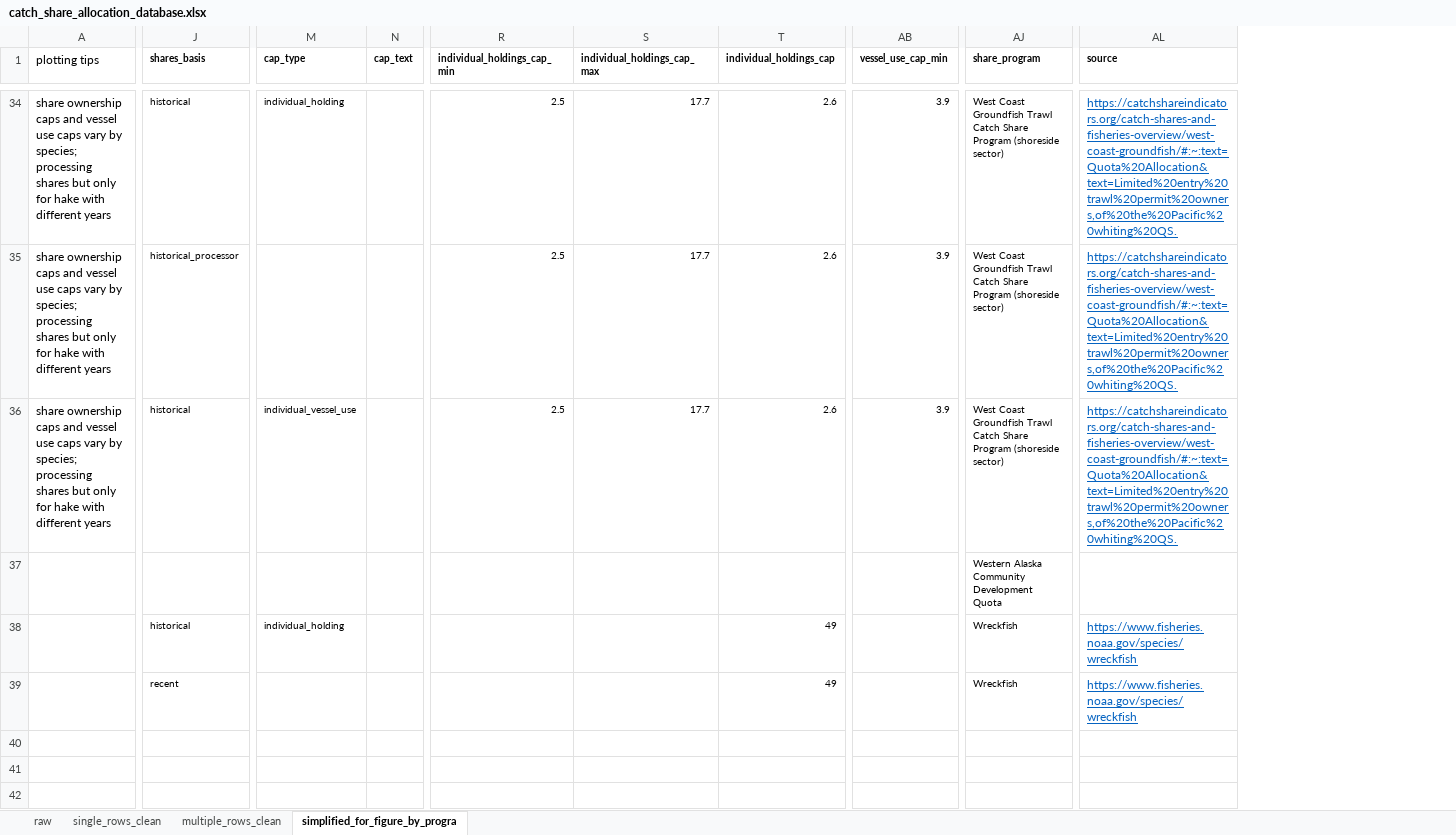
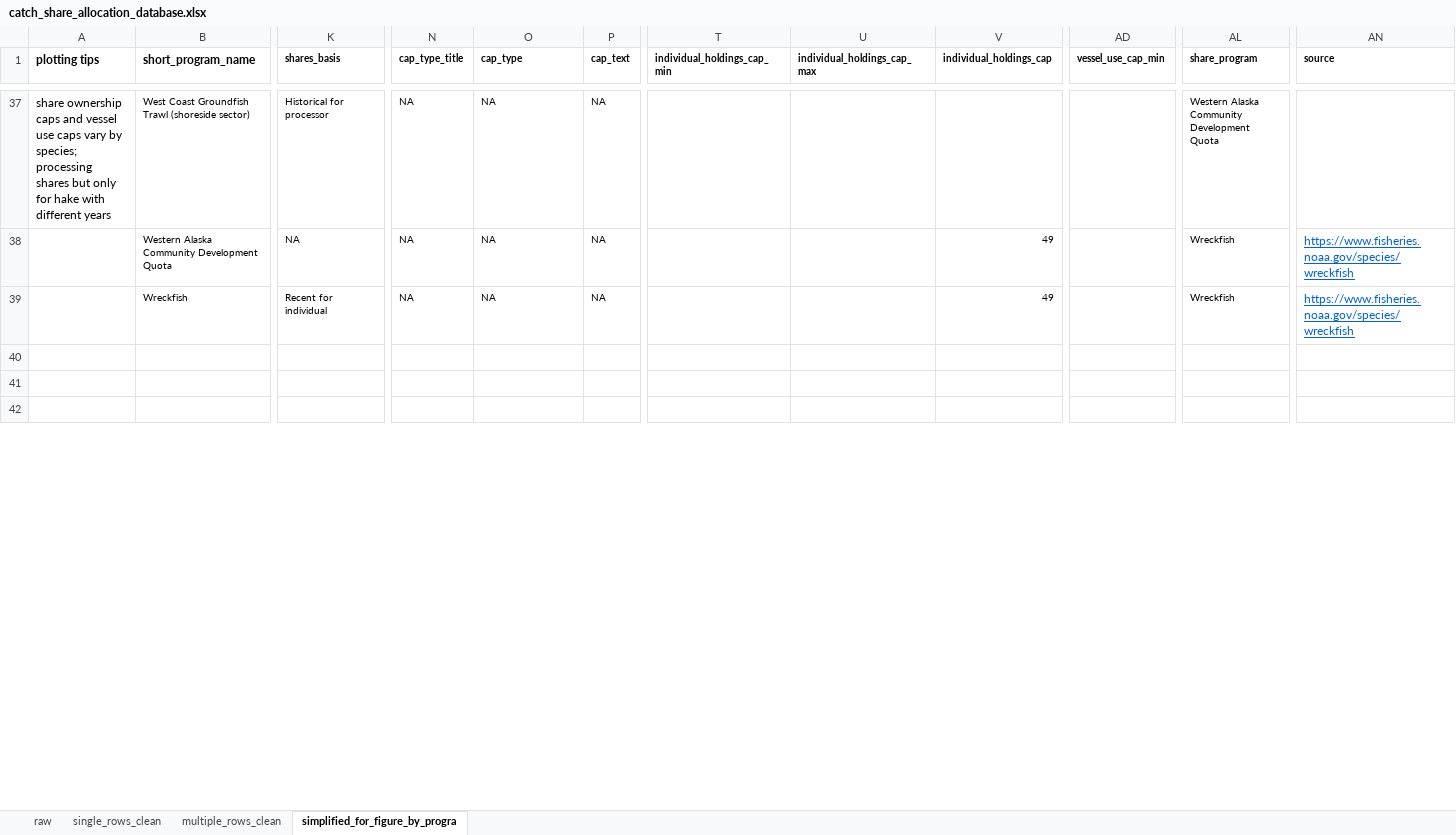
Before and after one commit to zoekitchel/cc_allocation, an Excel workbook: data/database/processed/catch_share_allocation_database.xlsx, sheet simplified_for_figure_by_progra, drawn as a sheet; only a part is shown, gaps mark what is left out; values as stored, in another font and other column widths than the file's, no borders; removed rows and columns are numbered as before the commit, all else as after; rows hold the shown columns only; the diff covers the shown part only; the diff names each change by its address in the sheet, - before the commit and + after, or states it on an @@ line.

Commit message:
catch share figure updates

```diff
--- a/data/database/processed/catch_share_allocation_database.xlsx (sheet simplified_for_figure_by_progra)
+++ b/data/database/processed/catch_share_allocation_database.xlsx (sheet simplified_for_figure_by_progra)
+column B (short_program_name), row 37: West Coast Groundfish Trawl (shoreside sector); row 39: Wreckfish
+column N (cap_type_title), row 37: NA; row 39: NA
-A1 bold: off
+A1 bold: on
-row 34: share ownership caps and vessel use caps vary by species; processing shares but only for hake with different years | historical | individual_holding |  | 2.5 | 17.7 | 2.6 | 3.9 | West Coast Groundfish Trawl Catch Share Program (shoreside sector) | https://catchshareindicators.org/catch-shares-and-fisheries-overview/west-coast-groundfish/#:~:text=Quota%20Allocation&text=Limited%20entry%20trawl%20permit%20owners,of%20the%20Pacific%20whiting%20QS.
-K37 (shares_basis): historical_processor
+K37 (shares_basis): Historical for processor
-O37 (cap_type): (empty)
+O37 (cap_type): NA
-P37 (cap_text): (empty)
+P37 (cap_text): NA
-T37 (individual_holdings_cap_min): 2.5
+T37 (individual_holdings_cap_min): (empty)
-U37 (individual_holdings_cap_max): 17.7
+U37 (individual_holdings_cap_max): (empty)
-V37 (individual_holdings_cap): 2.6
+V37 (individual_holdings_cap): (empty)
-AD37 (vessel_use_cap_min): 3.9
+AD37 (vessel_use_cap_min): (empty)
-AL37 (share_program): West Coast Groundfish Trawl Catch Share Program (shoreside sector)
+AL37 (share_program): Western Alaska Community Development Quota
-AN37 (source): https://catchshareindicators.org/catch-shares-and-fisheries-overview/west-coast-groundfish/#:~:text=Quota%20Allocation&text=Limited%20entry%20trawl%20permit%20owners,of%20the%20Pacific%20whiting%20QS.
+AN37 (source): (empty)
-row 36: share ownership caps and vessel use caps vary by species; processing shares but only for hake with different years | historical | individual_vessel_use |  | 2.5 | 17.7 | 2.6 | 3.9 | West Coast Groundfish Trawl Catch Share Program (shoreside sector) | https://catchshareindicators.org/catch-shares-and-fisheries-overview/west-coast-groundfish/#:~:text=Quota%20Allocation&text=Limited%20entry%20trawl%20permit%20owners,of%20the%20Pacific%20whiting%20QS.
-row 37:  |  |  |  |  |  |  |  | Western Alaska Community Development Quota
-row 38:  | historical | individual_holding |  |  |  | 49 |  | Wreckfish | https://www.fisheries.noaa.gov/species/wreckfish
+row 38:  | Western Alaska Community Development Quota | NA | NA | NA | NA |  |  | 49 |  | Wreckfish | https://www.fisheries.noaa.gov/species/wreckfish
-K39 (shares_basis): recent
+K39 (shares_basis): Recent for individual
-O39 (cap_type): (empty)
+O39 (cap_type): NA
-P39 (cap_text): (empty)
+P39 (cap_text): NA
```
Also changed, not shown: 18 added rows, 15 removed rows, 210 edited cells and cell formats elsewhere in this sheet, formulas that keep their value, data/database/processed/catch_share_allocation_database_forloading.xlsx, 4 other files.
